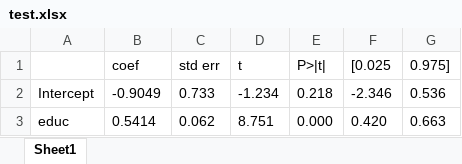
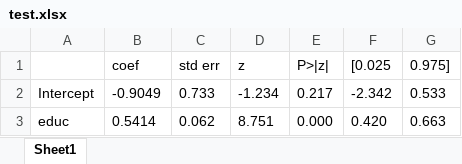
Before and after one commit to kerryback/busi520, an Excel workbook: test.xlsx, sheet Sheet1, drawn as a sheet; values as stored, in another font and other column widths than the file's, no borders; the diff names each change by its address in the sheet, - before the commit and + after, or states it on an @@ line.

```diff
--- a/test.xlsx (sheet Sheet1)
+++ b/test.xlsx (sheet Sheet1)
-D1: t
+D1: z
-E1: P>|t|
+E1: P>|z|
-E2 (P>|z|): 0.218
+E2 (P>|z|): 0.217
-F2 ([0.025): -2.346
+F2 ([0.025): -2.342
-G2 (0.975]): 0.536
+G2 (0.975]): 0.533
```
Also changed, not shown: 4 other files.
